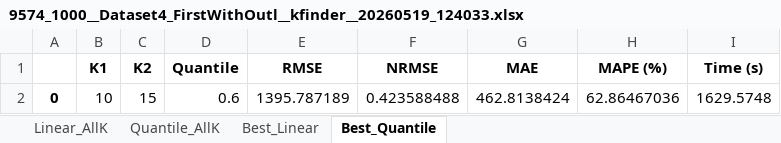
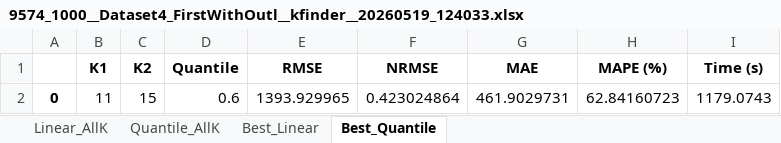
Before and after one commit to vojouv/Skrips, an Excel workbook: datasets/output/9574_1000__Dataset4_FirstWithOutl__kfinder__20260519_124033.xlsx, sheet Best_Quantile, drawn as a sheet; values as stored, in another font and other column widths than the file's, no borders; the diff names each change by its address in the sheet, - before the commit and + after, or states it on an @@ line.

```diff
--- a/datasets/output/9574_1000__Dataset4_FirstWithOutl__kfinder__20260519_124033.xlsx (sheet Best_Quantile)
+++ b/datasets/output/9574_1000__Dataset4_FirstWithOutl__kfinder__20260519_124033.xlsx (sheet Best_Quantile)
-B2 (K1): 10
+B2 (K1): 11
-E2 (RMSE): 1395.787189
+E2 (RMSE): 1393.929965
-F2 (NRMSE): 0.423588488
+F2 (NRMSE): 0.423024864
-G2 (MAE): 462.8138424
+G2 (MAE): 461.9029731
-H2 (MAPE (%)): 62.86467036
+H2 (MAPE (%)): 62.84160723
-I2 (Time (s)): 1629.5748
+I2 (Time (s)): 1179.0743
```
Also changed, not shown: sheet Quantile_AllK, sheet Linear_AllK, sheet Best_Linear.
